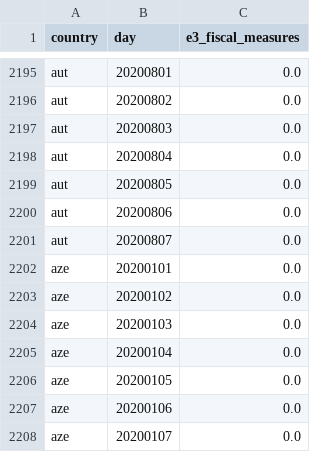
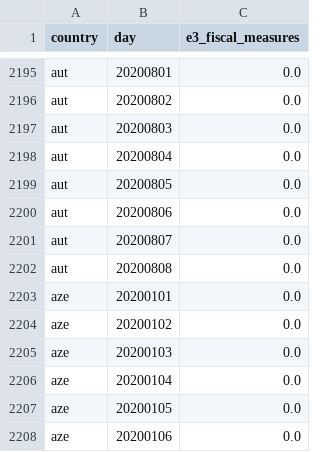
Before and after one commit to open-numbers/ddf--oxford--covid_government_response, a CSV file: ddf--datapoints--e3_fiscal_measures--by--country--day.csv, drawn as a sheet; only a part is shown, gaps mark what is left out; the shorter side is filled out with more unchanged rows.

```diff
--- a/ddf--datapoints--e3_fiscal_measures--by--country--day.csv
+++ b/ddf--datapoints--e3_fiscal_measures--by--country--day.csv
@@ -2201,2 +2201,3 @@ aut,20200806,0.0
 aut,20200807,0.0
+aut,20200808,0.0
 aze,20200101,0.0
```
Also changed, not shown: ddf--datapoints--containment_health_index_for_display--by--country--day.csv, ddf--datapoints--economic_support_index_for_display--by--country--day.csv, 37 other files.
